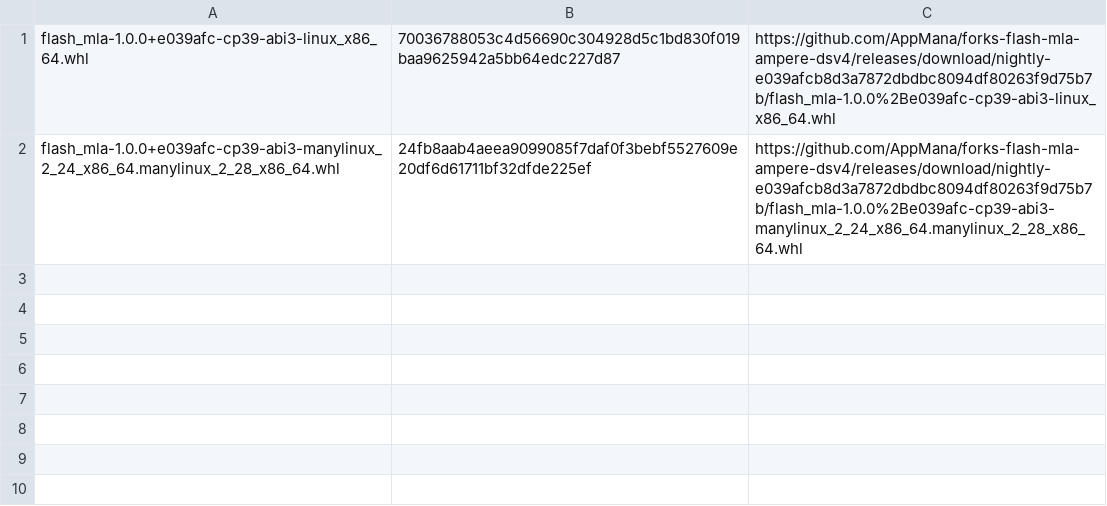
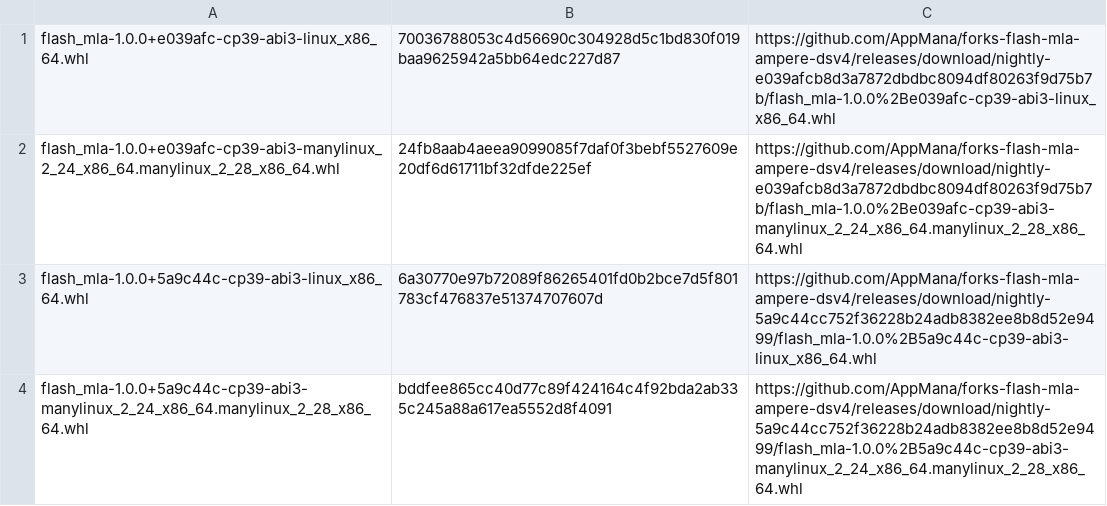
Before and after one commit to AppMana/forks-flash-mla-int, a TSV file: flash-mla/links.tsv, drawn as a sheet; the diff names each change by its address in the sheet, - before the commit and + after, or states it on an @@ line.

```diff
--- a/flash-mla/links.tsv
+++ b/flash-mla/links.tsv
+row 3: flash_mla-1.0.0+5a9c44c-cp39-abi3-linux_x86_64.whl | 6a30770e97b72089f86265401fd0b2bce7d5f801783cf476837e51374707607d | https://github.com/AppMana/forks-flash-mla-ampere-dsv4/releases/download/nightly-5a9c44cc752f36228b24adb8382ee8b8d52e9499/flash_mla-1.0.0%2B5a9c44c-cp39-abi3-linux_x86_64.whl
+row 4: flash_mla-1.0.0+5a9c44c-cp39-abi3-manylinux_2_24_x86_64.manylinux_2_28_x86_64.whl | bddfee865cc40d77c89f424164c4f92bda2ab335c245a88a617ea5552d8f4091 | https://github.com/AppMana/forks-flash-mla-ampere-dsv4/releases/download/nightly-5a9c44cc752f36228b24adb8382ee8b8d52e9499/flash_mla-1.0.0%2B5a9c44c-cp39-abi3-manylinux_2_24_x86_64.manylinux_2_28_x86_64.whl
```
Also changed, not shown: 1 other file.
